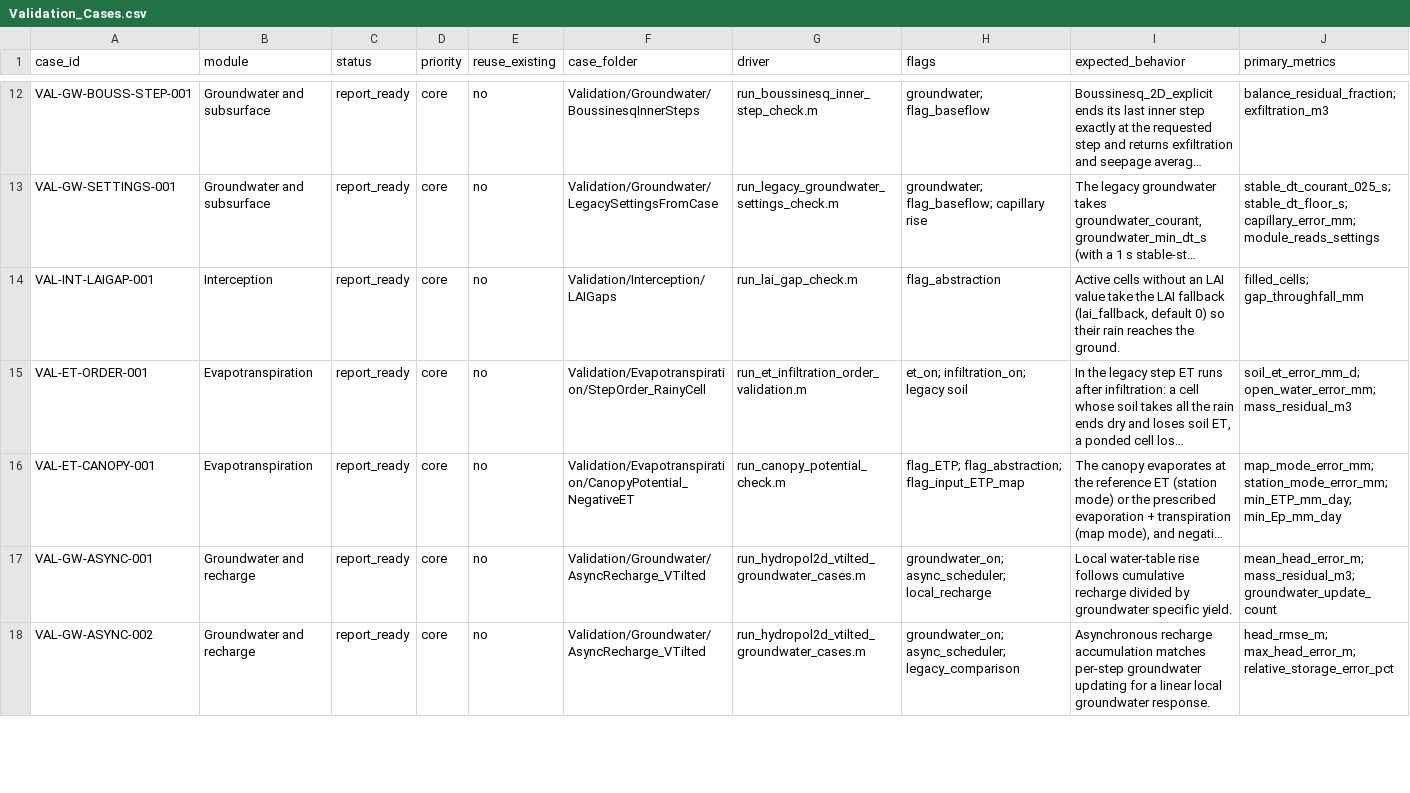
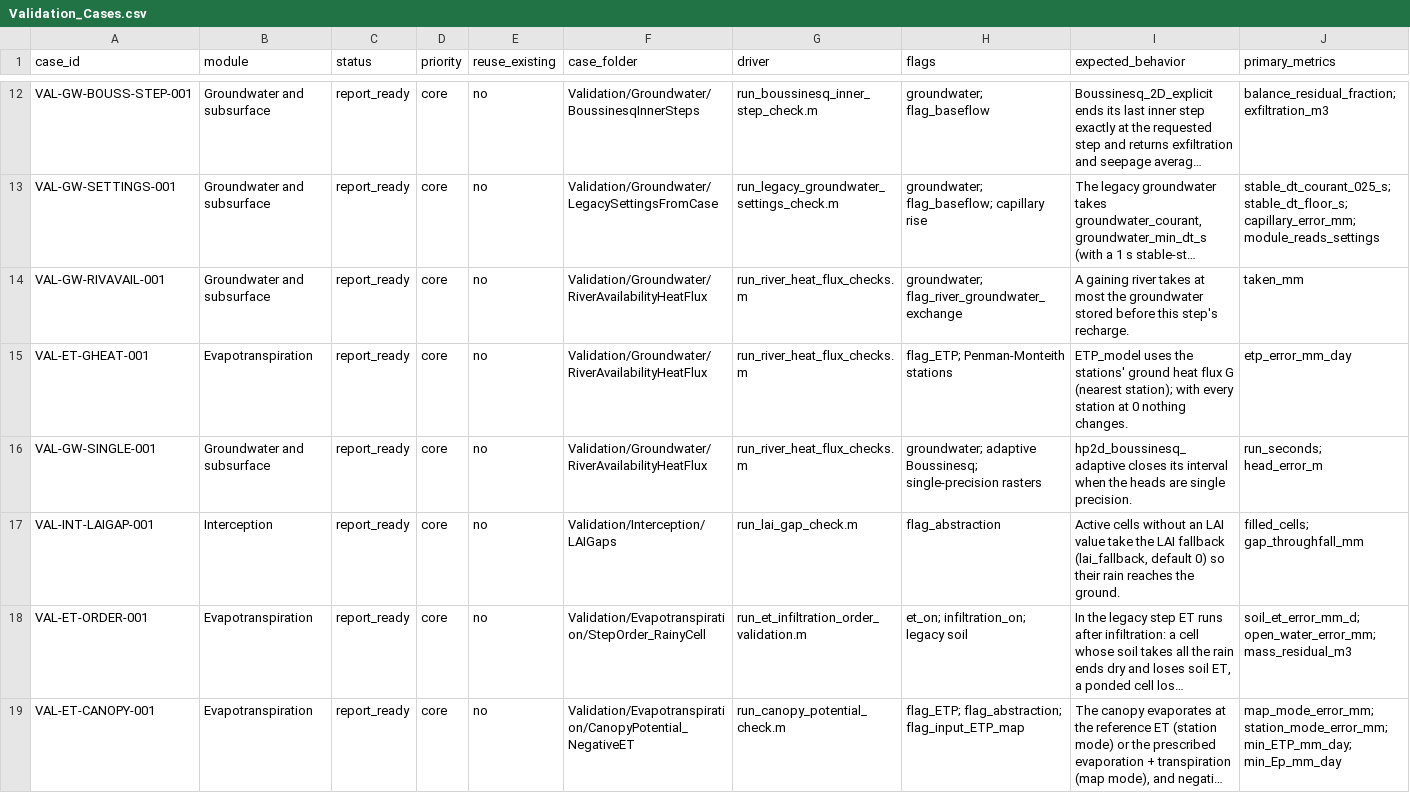
Before and after one commit to marcusnobrega-eng/HydroPol2D, a CSV file: Validation/Validation_Cases.csv, drawn as a sheet; only a part is shown, gaps mark what is left out; the shorter side is filled out with more unchanged rows; long unchanged cells end in …; rows hold the shown columns only; the diff names each change by its address in the sheet, - before the commit and + after, or states it on an @@ line.

Commit message:
Check the river availability, station heat flux and single-precision heads
run_river_heat_flux_checks.m writes three rows: VAL-GW-RIVAVAIL-001 (L18),
VAL-ET-GHEAT-001 (L11) and VAL-GW-SINGLE-001. All three pass. It runs in
the fast release profile.

```diff
--- a/Validation/Validation_Cases.csv
+++ b/Validation/Validation_Cases.csv
+row 14: VAL-GW-RIVAVAIL-001 | Groundwater and subsurface | report_ready | core | no | Validation/Groundwater/RiverAvailabilityHeatFlux | run_river_heat_flux_checks.m | groundwater; flag_river_groundwater_exchange | A gaining river takes at most the groundwater stored before this step's recharge. | taken_mm
+row 15: VAL-ET-GHEAT-001 | Evapotranspiration | report_ready | core | no | Validation/Groundwater/RiverAvailabilityHeatFlux | run_river_heat_flux_checks.m | flag_ETP; Penman-Monteith stations | ETP_model uses the stations' ground heat flux G (nearest station); with every station at 0 nothing changes. | etp_error_mm_day
+row 16: VAL-GW-SINGLE-001 | Groundwater and subsurface | report_ready | core | no | Validation/Groundwater/RiverAvailabilityHeatFlux | run_river_heat_flux_checks.m | groundwater; adaptive Boussinesq; single-precision rasters | hp2d_boussinesq_adaptive closes its interval when the heads are single precision. | run_seconds; head_error_m
```
Also changed, not shown: 3 other files.
